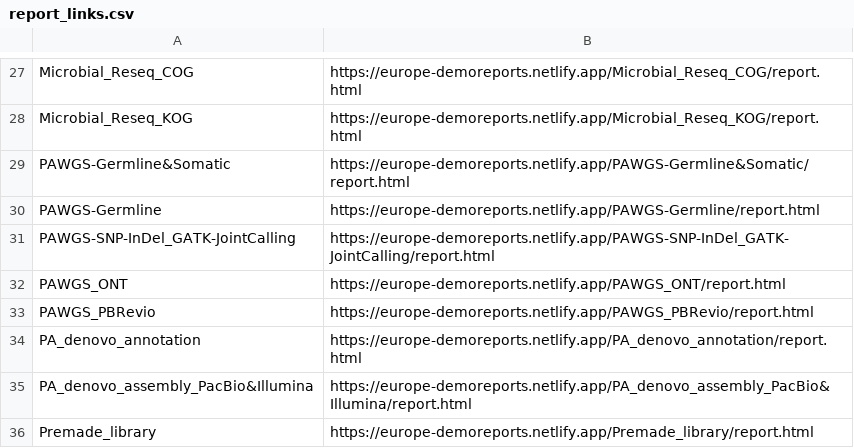
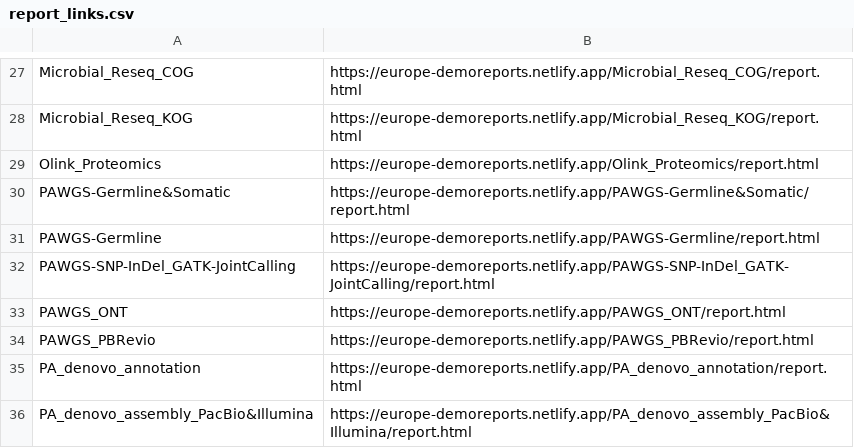
Before and after one commit to cjn233/demo-reports, a CSV file: report_links.csv, drawn as a sheet; only a part is shown, gaps mark what is left out; the shorter side is filled out with more unchanged rows; the diff names each change by its address in the sheet, - before the commit and + after, or states it on an @@ line.

Commit message:
full update: folders cleaned, reports renamed, internal links rebuilt

```diff
--- a/report_links.csv
+++ b/report_links.csv
+row 29: Olink_Proteomics | https://europe-demoreports.netlify.app/Olink_Proteomics/report.html
```
